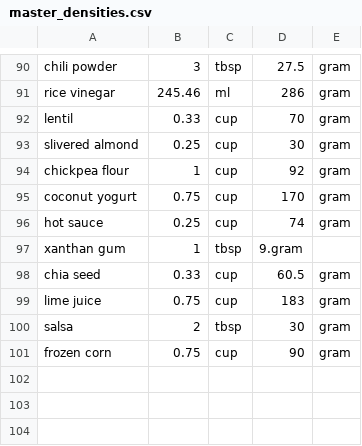
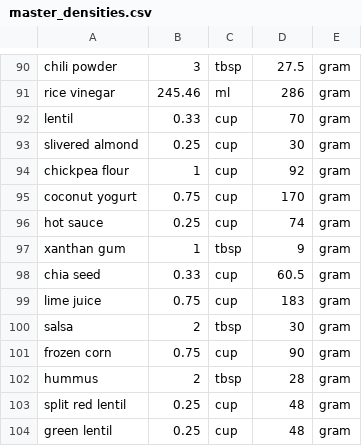
Before and after one commit to Lukas-Schillinger/Vegetation-Recipe-Conversion, a CSV file: master_densities.csv, drawn as a sheet; only a part is shown, gaps mark what is left out.

```diff
--- a/master_densities.csv
+++ b/master_densities.csv
@@ -96,3 +96,3 @@ coconut yogurt,0.75,cup,170,gram
 hot sauce,0.25,cup,74,gram
-xanthan gum,1,tbsp,9.gram
+xanthan gum,1,tbsp,9,gram
 chia seed,0.33,cup,60.5,gram
@@ -101 +101,4 @@ salsa,2,tbsp,30,gram
 frozen corn,0.75,cup,90,gram
+hummus,2,tbsp,28,gram
+split red lentil,0.25,cup,48,gram
+green lentil,0.25,cup,48,gram
```
Also changed, not shown: working_recipes/Bang Bang Bowl(working).csv, working_recipes/Fruit and Chia Pudding(working).csv, 7 other files.
